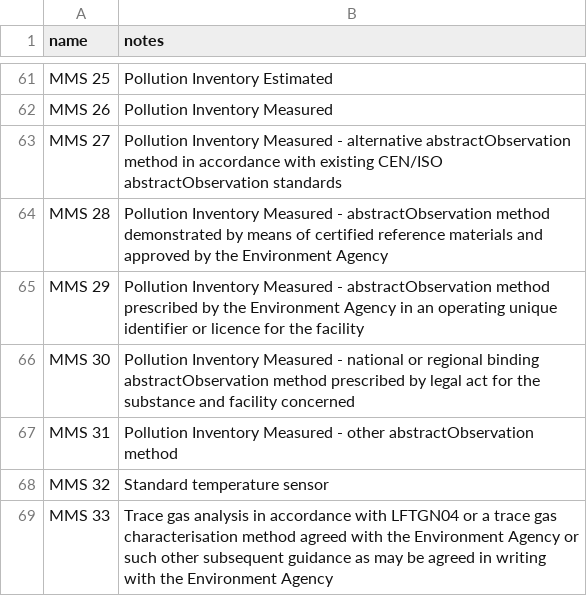
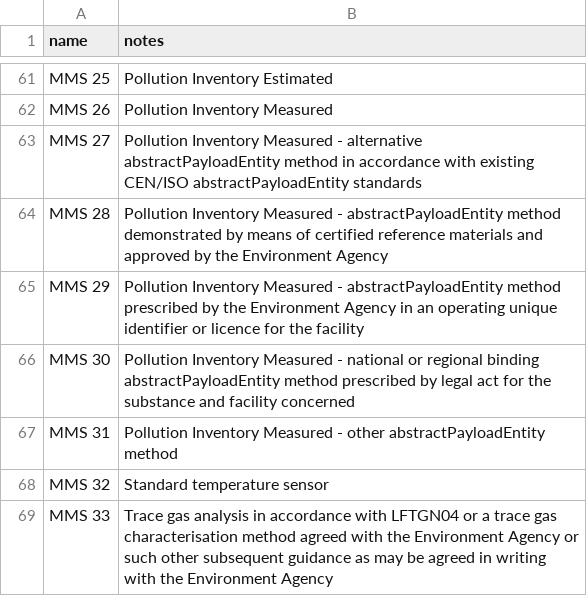
Before and after one commit to DEFRA/data-returns-data-exchange, a CSV file: src/main/resources/db/data/MethodsOrStandards.csv, drawn as a sheet; only a part is shown, gaps mark what is left out.

```diff
--- a/src/main/resources/db/data/MethodsOrStandards.csv
+++ b/src/main/resources/db/data/MethodsOrStandards.csv
@@ -62,7 +62,7 @@ MMS 25,Pollution Inventory Estimated
 MMS 26,Pollution Inventory Measured
-MMS 27,Pollution Inventory Measured - alternative abstractObservation method in accordance with existing CEN/ISO abstractObservation standards
-MMS 28,Pollution Inventory Measured - abstractObservation method demonstrated by means of certified reference materials and approved by the Environment Agency
-MMS 29,Pollution Inventory Measured - abstractObservation method prescribed by the Environment Agency in an operating unique identifier or licence for the facility
-MMS 30,Pollution Inventory Measured - national or regional binding abstractObservation method prescribed by legal act for the substance and facility concerned
-MMS 31,Pollution Inventory Measured - other abstractObservation method
+MMS 27,Pollution Inventory Measured - alternative abstractPayloadEntity method in accordance with existing CEN/ISO abstractPayloadEntity standards
+MMS 28,Pollution Inventory Measured - abstractPayloadEntity method demonstrated by means of certified reference materials and approved by the Environment Agency
+MMS 29,Pollution Inventory Measured - abstractPayloadEntity method prescribed by the Environment Agency in an operating unique identifier or licence for the facility
+MMS 30,Pollution Inventory Measured - national or regional binding abstractPayloadEntity method prescribed by legal act for the substance and facility concerned
+MMS 31,Pollution Inventory Measured - other abstractPayloadEntity method
 MMS 32,Standard temperature sensor
```
Also changed, not shown: src/main/resources/db/data/Qualifiers.csv, src/main/resources/db/data/ReferencePeriods.csv, 18 other files.
